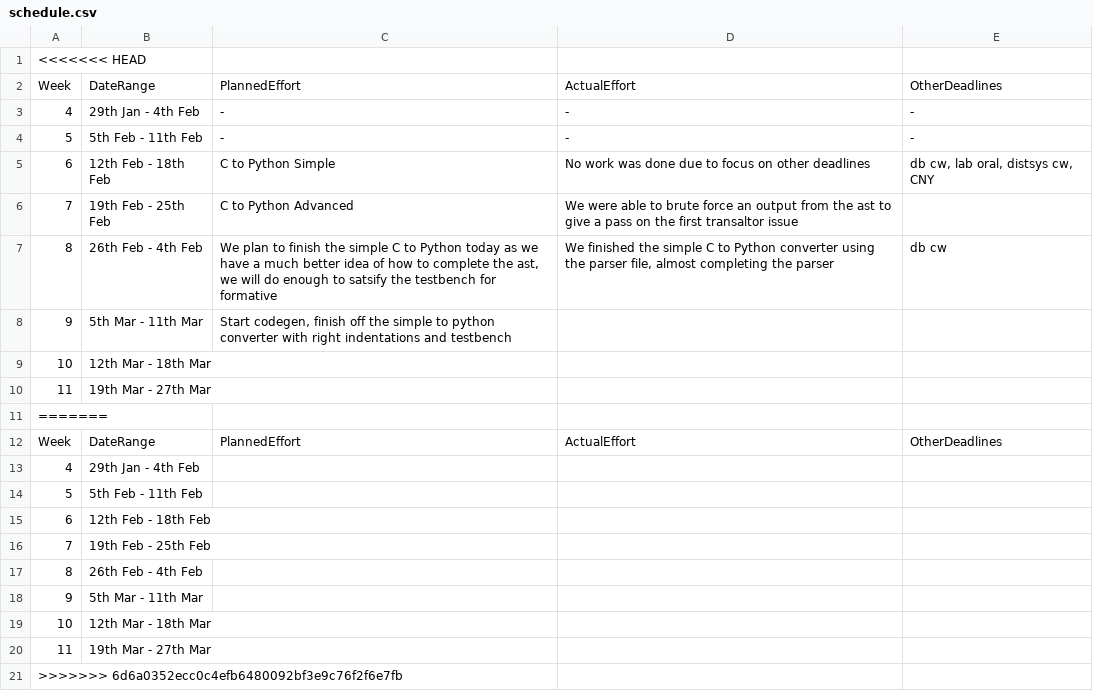
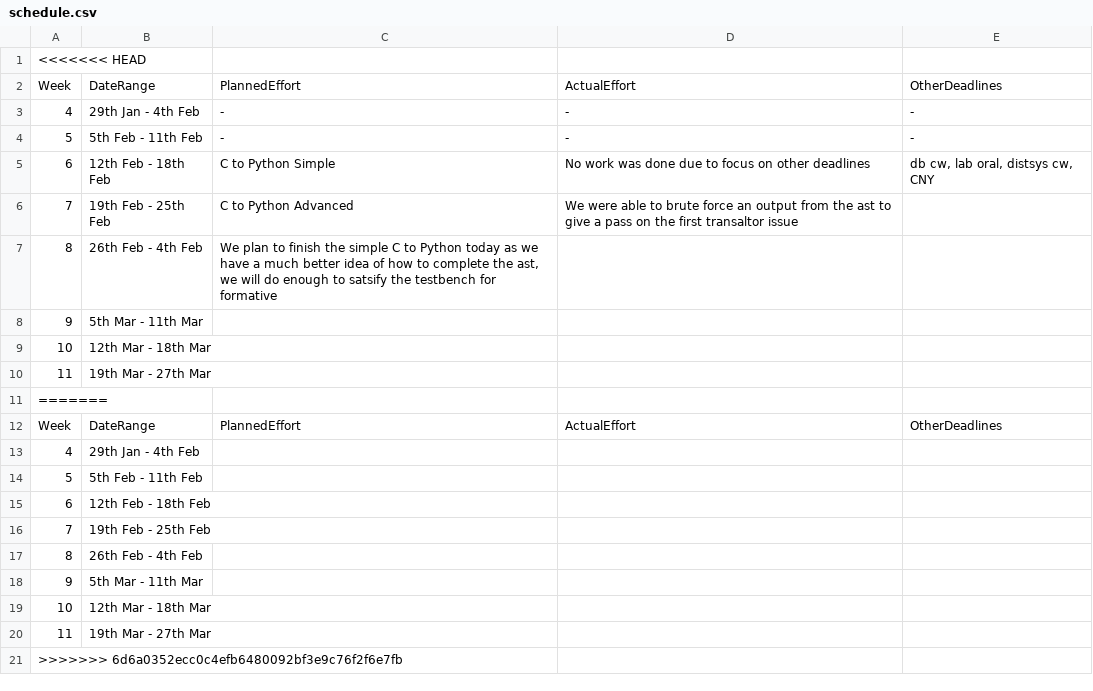
Before and after one commit to t-tht/MIPS1-Compiler, a CSV file: management/schedule.csv, drawn as a sheet.

```diff
--- a/management/schedule.csv
+++ b/management/schedule.csv
@@ -6,4 +6,4 @@ Week,    DateRange,          PlannedEffort,  ActualEffort,  OtherDeadlines
 7, 19th Feb - 25th Feb,C to Python Advanced,We were able to brute force an output from the ast to give a pass on the first transaltor issue,
-8, 26th Feb -  4th Feb,"We plan to finish the simple C to Python today as we have a much better idea of how to complete the ast, we will do enough to satsify the testbench for formative","We finished the simple C to Python converter using the parser file, almost completing the parser",db cw
-9,  5th Mar - 11th Mar,"Start codegen, finish off the simple to python converter with right indentations and testbench",              ,
+8, 26th Feb -  4th Feb,"We plan to finish the simple C to Python today as we have a much better idea of how to complete the ast, we will do enough to satsify the testbench for formative",,
+9,  5th Mar - 11th Mar,                  ,              ,
 10, 12th Mar - 18th Mar,                  ,              ,
```
Also changed, not shown: management/milestones.csv, 1 other file.
